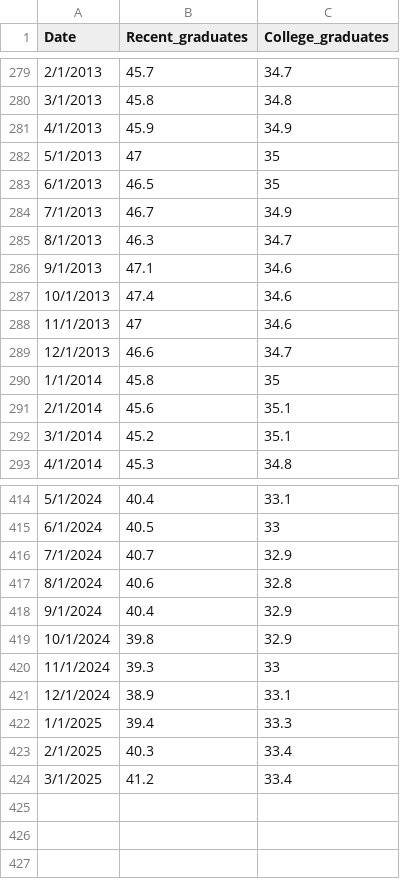
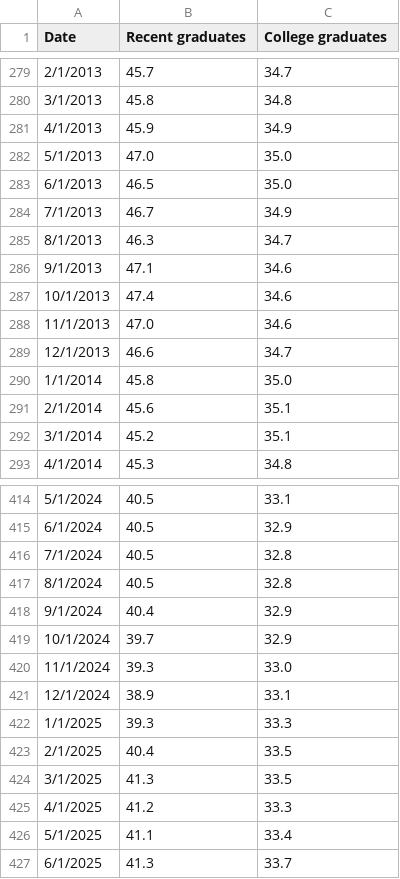
Before and after one commit to nebcode/Undergraduate_unemployment, a CSV file: underemployed.csv, drawn as a sheet; only a part is shown, gaps mark what is left out; the diff covers the shown part only.

```diff
--- a/underemployed.csv
+++ b/underemployed.csv
@@ -1 +1 @@
-Date,Recent_graduates,College_graduates
+Date,Recent graduates,College graduates
@@ -281,4 +281,4 @@ Date,Recent_graduates,College_graduates
 4/1/2013,45.9,34.9
-5/1/2013,47,35
-6/1/2013,46.5,35
+5/1/2013,47.0,35.0
+6/1/2013,46.5,35.0
 7/1/2013,46.7,34.9
@@ -287,5 +287,5 @@ Date,Recent_graduates,College_graduates
 10/1/2013,47.4,34.6
-11/1/2013,47,34.6
+11/1/2013,47.0,34.6
 12/1/2013,46.6,34.7
-1/1/2014,45.8,35
+1/1/2014,45.8,35.0
 2/1/2014,45.6,35.1
@@ -414,11 +414,14 @@ Date,Recent_graduates,College_graduates
-5/1/2024,40.4,33.1
-6/1/2024,40.5,33
-7/1/2024,40.7,32.9
-8/1/2024,40.6,32.8
+5/1/2024,40.5,33.1
+6/1/2024,40.5,32.9
+7/1/2024,40.5,32.8
+8/1/2024,40.5,32.8
 9/1/2024,40.4,32.9
-10/1/2024,39.8,32.9
-11/1/2024,39.3,33
+10/1/2024,39.7,32.9
+11/1/2024,39.3,33.0
 12/1/2024,38.9,33.1
-1/1/2025,39.4,33.3
-2/1/2025,40.3,33.4
-3/1/2025,41.2,33.4
+1/1/2025,39.3,33.3
+2/1/2025,40.4,33.5
+3/1/2025,41.3,33.5
+4/1/2025,41.2,33.3
+5/1/2025,41.1,33.4
+6/1/2025,41.3,33.7
```
Also changed, not shown: 92 edited cells elsewhere in this file, Jobs.csv, outcomes_by_major.csv, 4 other files.
